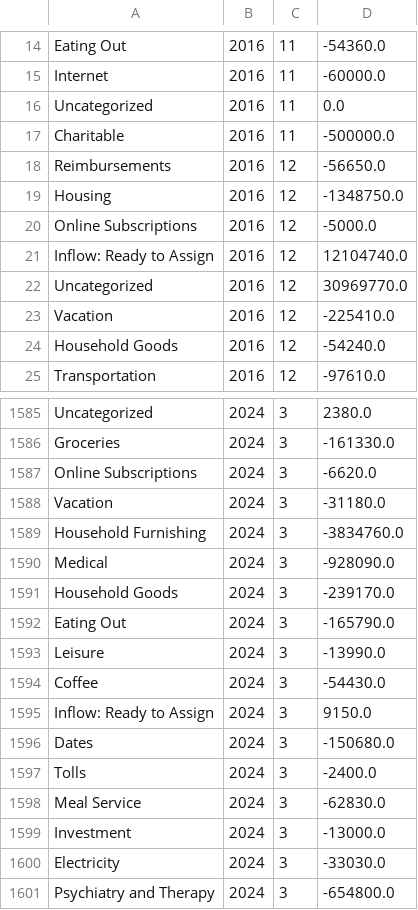
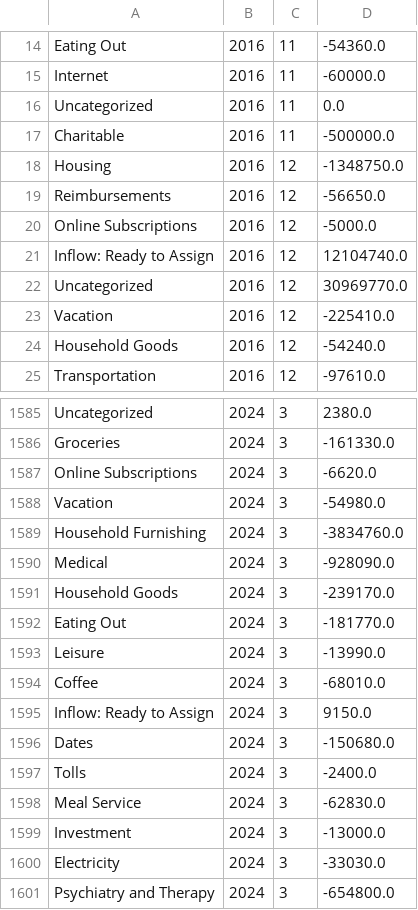
Before and after one commit to arxanas/arxanas.github.io, a CSV file: data/budget.csv, drawn as a sheet; only a part is shown, gaps mark what is left out.

```diff
--- a/data/budget.csv
+++ b/data/budget.csv
@@ -17,4 +17,4 @@ Uncategorized,2016,11,0.0
 Charitable,2016,11,-500000.0
-Reimbursements,2016,12,-56650.0
 Housing,2016,12,-1348750.0
+Reimbursements,2016,12,-56650.0
 Online Subscriptions,2016,12,-5000.0
@@ -1587,3 +1587,3 @@ Groceries,2024,3,-161330.0
 Online Subscriptions,2024,3,-6620.0
-Vacation,2024,3,-31180.0
+Vacation,2024,3,-54980.0
 Household Furnishing,2024,3,-3834760.0
@@ -1591,5 +1591,5 @@ Medical,2024,3,-928090.0
 Household Goods,2024,3,-239170.0
-Eating Out,2024,3,-165790.0
+Eating Out,2024,3,-181770.0
 Leisure,2024,3,-13990.0
-Coffee,2024,3,-54430.0
+Coffee,2024,3,-68010.0
 Inflow: Ready to Assign,2024,3,9150.0
```
Also changed, not shown: 1 other file.
